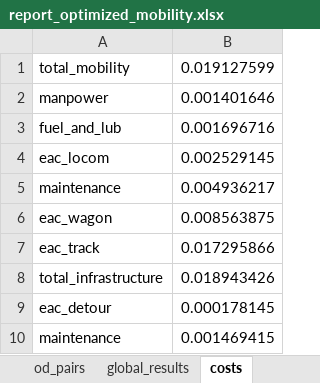
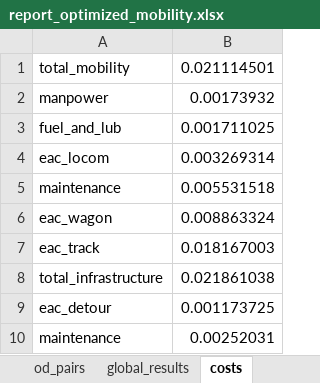
Before and after one commit to abenassi/freight-transport-network, an Excel workbook: reports/report_optimized_mobility.xlsx, sheet costs, drawn as a sheet; values as stored, in another font and other column widths than the file's, no borders; the diff names each change by its address in the sheet, - before the commit and + after, or states it on an @@ line.

```diff
--- a/reports/report_optimized_mobility.xlsx (sheet costs)
+++ b/reports/report_optimized_mobility.xlsx (sheet costs)
-B1: 0.019127599
+B1: 0.021114501
-B2: 0.001401646
+B2: 0.00173932
-B3: 0.001696716
+B3: 0.001711025
-B4: 0.002529145
+B4: 0.003269314
-B5: 0.004936217
+B5: 0.005531518
-B6: 0.008563875
+B6: 0.008863324
-B7: 0.017295866
+B7: 0.018167003
-B8: 0.018943426
+B8: 0.021861038
-B9: 0.000178145
+B9: 0.001173725
-B10: 0.001469415
+B10: 0.00252031
```
Also changed, not shown: sheet od_pairs, sheet links, sheet locoms, sheet wagons, sheet global_results, data/railway_od_pairs.xlsx, data/roadway_od_pairs.xlsx, 16 other files.
